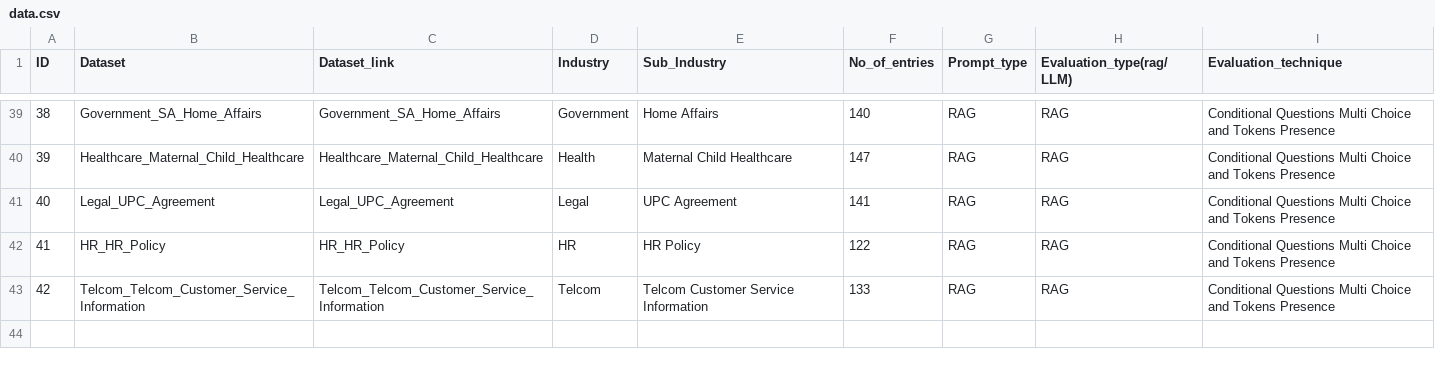
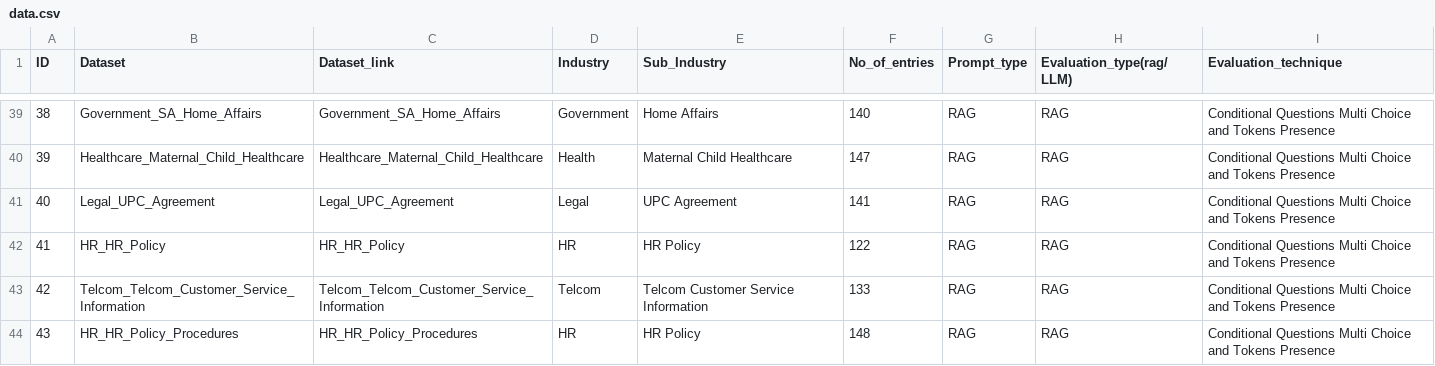
Before and after one commit to h2oai/h2o-evals, a CSV file: data.csv, drawn as a sheet; only a part is shown, gaps mark what is left out.

Commit message:
new dataset added

```diff
--- a/data.csv
+++ b/data.csv
@@ -43 +43,2 @@ ID,Dataset,Dataset_link,Industry,Sub_Industry,No_of_entries,Prompt_type,Evaluati
 42,Telcom_Telcom_Customer_Service_Information,Telcom_Telcom_Customer_Service_Information,Telcom,Telcom Customer Service Information,133,RAG,RAG,Conditional Questions Multi Choice and Tokens Presence
+43,HR_HR_Policy_Procedures,HR_HR_Policy_Procedures,HR,HR Policy,148,RAG,RAG,Conditional Questions Multi Choice and Tokens Presence
```
Also changed, not shown: 12 other files.
